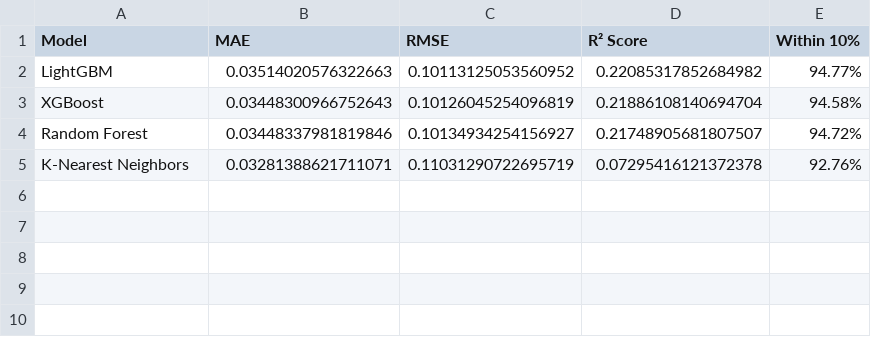
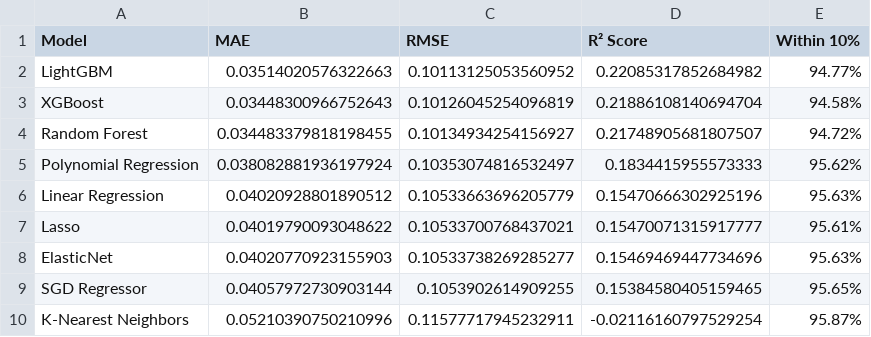
Before and after one commit to Phish-N-Chips25/Challenge2, a CSV file: AAUTIA/model_comparison_results.csv, drawn as a sheet.

```diff
--- a/AAUTIA/model_comparison_results.csv
+++ b/AAUTIA/model_comparison_results.csv
@@ -3,3 +3,8 @@ LightGBM,0.03514020576322663,0.10113125053560952,0.22085317852684982,94.77%
 XGBoost,0.03448300966752643,0.10126045254096819,0.21886108140694704,94.58%
-Random Forest,0.03448337981819846,0.10134934254156927,0.21748905681807507,94.72%
-K-Nearest Neighbors,0.03281388621711071,0.11031290722695719,0.07295416121372378,92.76%
+Random Forest,0.034483379818198455,0.10134934254156927,0.21748905681807507,94.72%
+Polynomial Regression,0.038082881936197924,0.10353074816532497,0.1834415955573333,95.62%
+Linear Regression,0.04020928801890512,0.10533663696205779,0.15470666302925196,95.63%
+Lasso,0.04019790093048622,0.10533700768437021,0.15470071315917777,95.61%
+ElasticNet,0.04020770923155903,0.10533738269285277,0.15469469447734696,95.63%
+SGD Regressor,0.04057972730903144,0.1053902614909255,0.15384580405159465,95.65%
+K-Nearest Neighbors,0.05210390750210996,0.11577717945232911,-0.02116160797529254,95.87%
```
Also changed, not shown: 54 other files.
